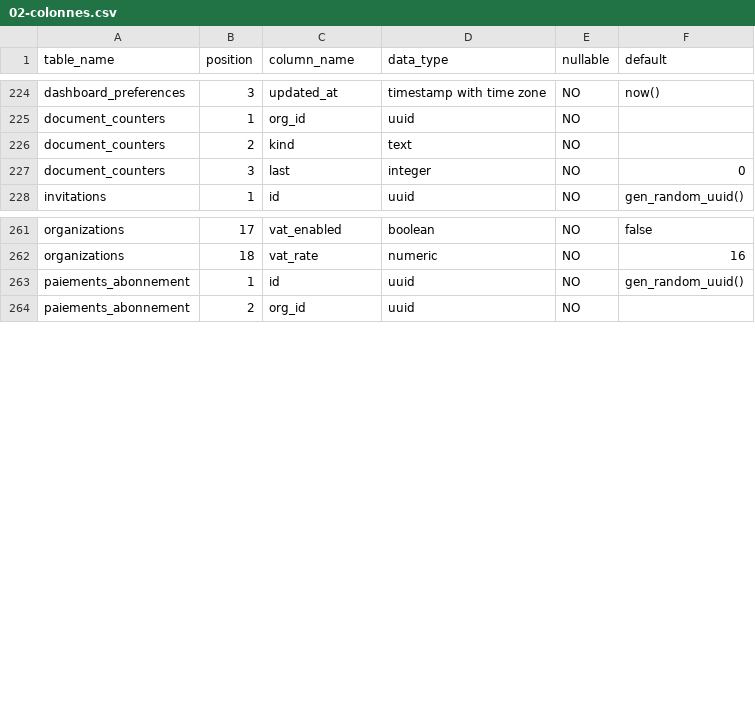
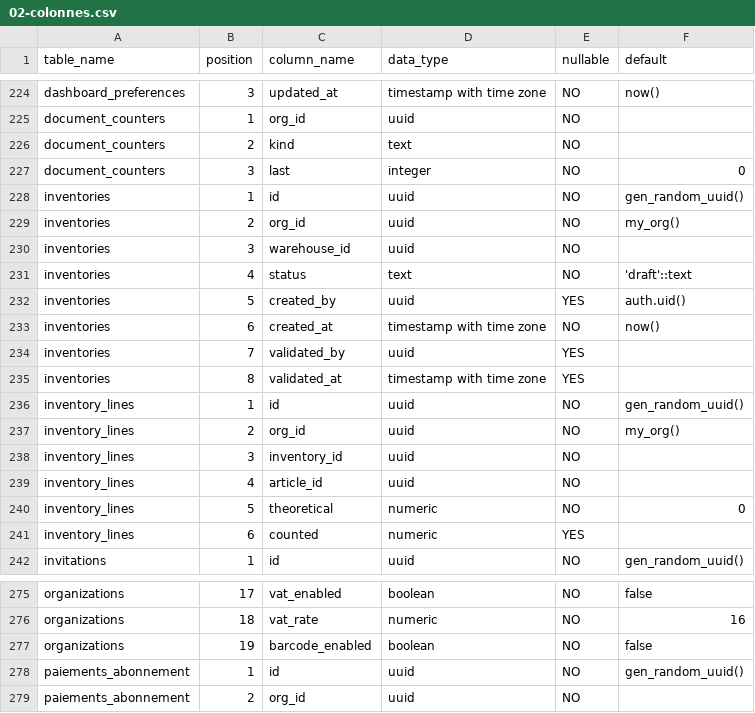
Before and after one commit to christophechibembe/KaPya-ERP, a CSV file: sql/exports/2026-11-18/02-colonnes.csv, drawn as a sheet; only a part is shown, gaps mark what is left out; the diff names each change by its address in the sheet, - before the commit and + after, or states it on an @@ line.

Commit message:
Inventaire physique : tables, RPC et version 1.45.12
L'interface existait mais la base ne suivait pas : create_inventory,
set_inventory_count, validate_inventory et set_barcode_enabled étaient
appelées sans exister en production, comme les tables inventories et
inventory_lines. L'écran s'ouvrait puis échouait au premier clic.

- supabase/migrations/20261118000000_inventaire_et_code_barres.sql :
  deux tables avec RLS et lecture par entreprise, trois RPC d'inventaire,
  set_barcode_enabled et organizations.barcode_enabled (désactivé par
  défaut), exécution réservée aux comptes connectés. Appliquée en
  production et enregistrée dans supabase_migrations.schema_migrations.
- Les écarts d'inventaire passent par des mouvements 'adjustment' dont
  ref_id pointe sur l'inventaire : la contrainte sur stock_moves n'accepte
  pas de motif dédié.
- scripts/appliquer-migration.mjs : application contrôlée (--confirmer),
  limitée à supabase/migrations, avec mise à jour de l'historique.
- Carte Paramètres réservée aux rôles admin et manager ; guide mis à jour.
- L'export ne se compare plus à son propre instantané : il lit sql/*.sql
  (hors schema-production.sql) et supabase/migrations, et exige une
  parenthèse après create table / create function.
- Version 1.45.12, build 132, publiée et vérifiée en production.

```diff
--- a/sql/exports/2026-11-18/02-colonnes.csv
+++ b/sql/exports/2026-11-18/02-colonnes.csv
+row 228: inventories | 1 | id | uuid | NO | gen_random_uuid()
+row 229: inventories | 2 | org_id | uuid | NO | my_org()
+row 230: inventories | 3 | warehouse_id | uuid | NO
+row 231: inventories | 4 | status | text | NO | 'draft'::text
+row 232: inventories | 5 | created_by | uuid | YES | auth.uid()
+row 233: inventories | 6 | created_at | timestamp with time zone | NO | now()
+row 234: inventories | 7 | validated_by | uuid | YES
+row 235: inventories | 8 | validated_at | timestamp with time zone | YES
+row 236: inventory_lines | 1 | id | uuid | NO | gen_random_uuid()
+row 237: inventory_lines | 2 | org_id | uuid | NO | my_org()
+row 238: inventory_lines | 3 | inventory_id | uuid | NO
+row 239: inventory_lines | 4 | article_id | uuid | NO
+row 240: inventory_lines | 5 | theoretical | numeric | NO | 0
+row 241: inventory_lines | 6 | counted | numeric | YES
+row 277: organizations | 19 | barcode_enabled | boolean | NO | false
```
Also changed, not shown: 24 other files.
